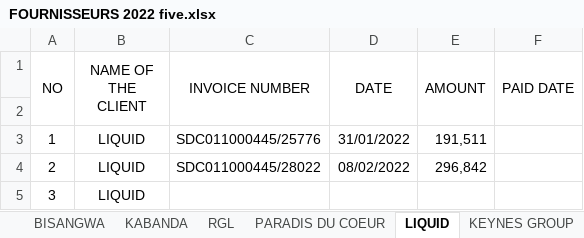
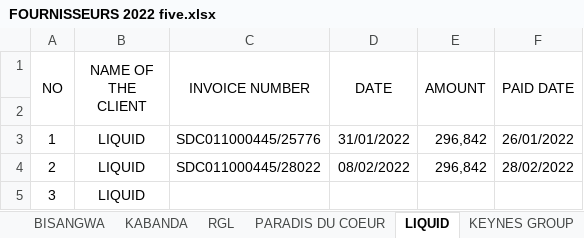
Before and after one commit to iradukunda123/Work, an Excel workbook: Fivetofive Hotel/FOURNISSEURS 2022 five.xlsx, sheet LIQUID, drawn as a sheet; values as stored, in another font and other column widths than the file's, no borders; the diff names each change by its address in the sheet, - before the commit and + after, or states it on an @@ line.

```diff
--- a/Fivetofive Hotel/FOURNISSEURS 2022 five.xlsx (sheet LIQUID)
+++ b/Fivetofive Hotel/FOURNISSEURS 2022 five.xlsx (sheet LIQUID)
-E3 (AMOUNT): 191,511
+E3 (AMOUNT): 296,842
-F3 (PAID DATE): (empty)
+F3 (PAID DATE): 26/01/2022
-F4 (PAID DATE): (empty)
+F4 (PAID DATE): 28/02/2022
```
Also changed, not shown: sheet BISANGWA, sheet KABANDA, sheet KIME, sheet RGL, other sheet tabs, OneClick Hotel/FOURNISSEURS 2022 one.xlsx, OneClick Hotel/VAT 2022 one.xlsx, 11 other files.
